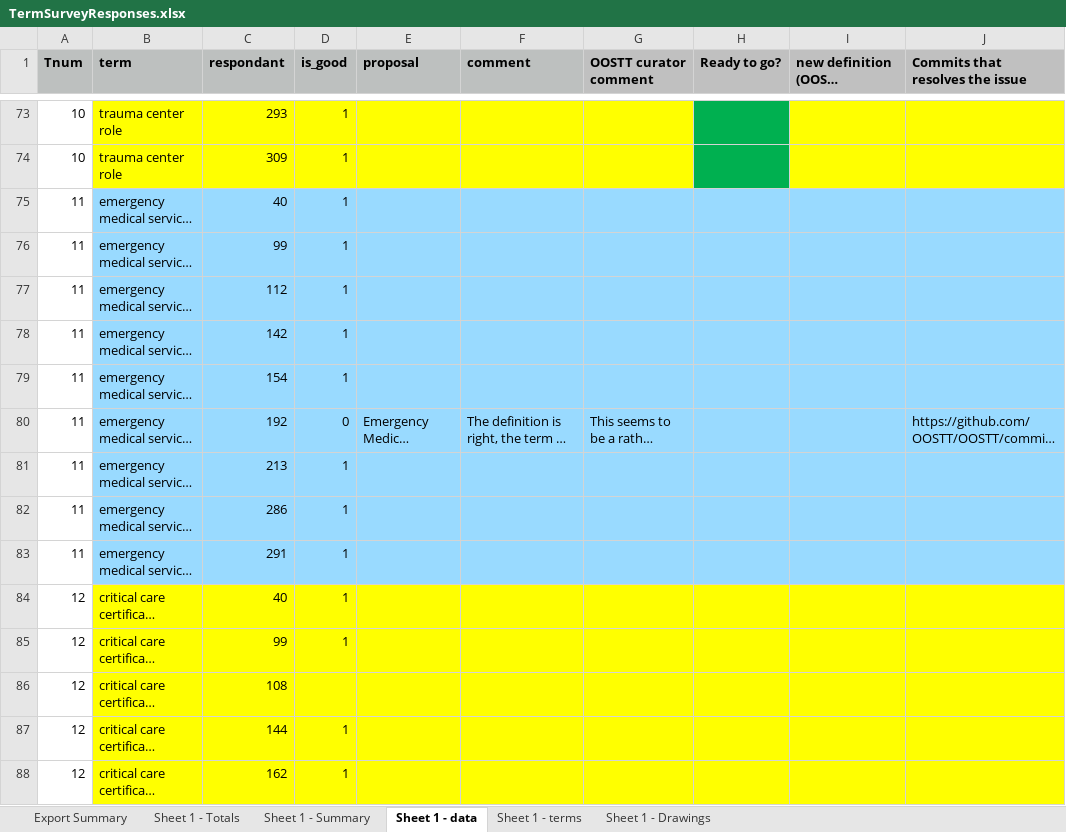
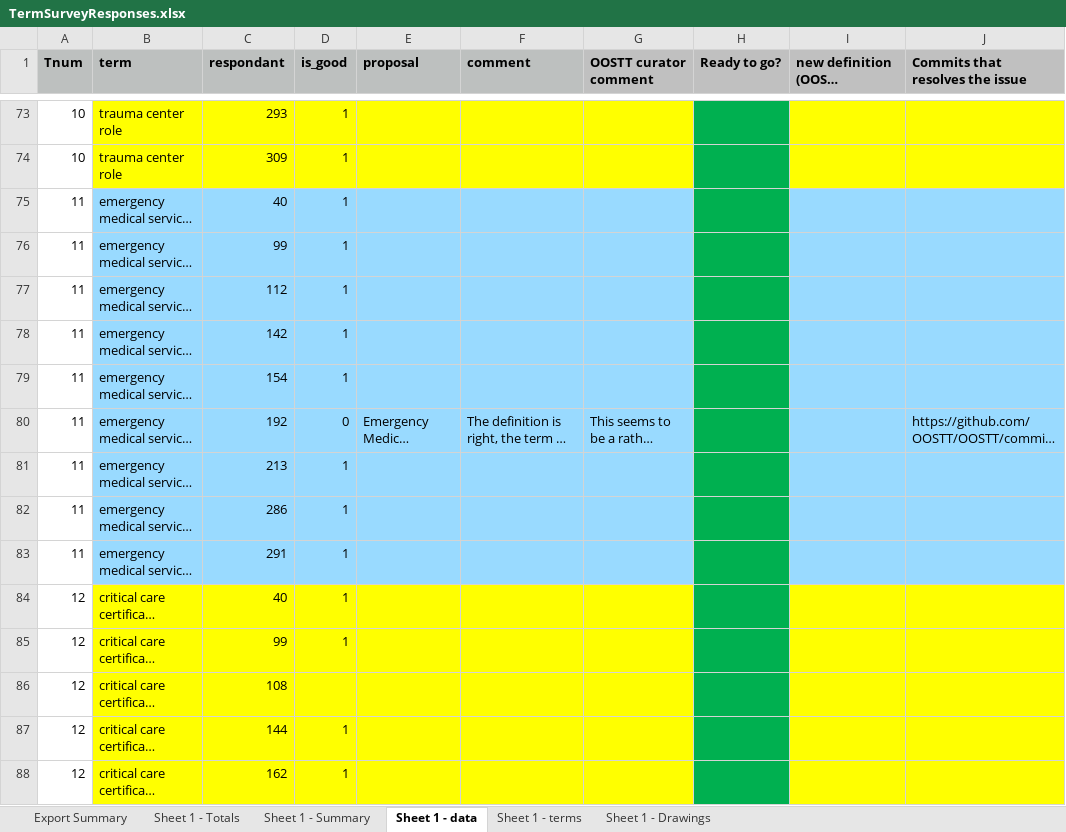
Before and after one commit to OOSTT/OOSTT, an Excel workbook: TermSurveyResponses.xlsx, sheet Sheet 1 - data, drawn as a sheet; only a part is shown, gaps mark what is left out; long unchanged cells end in …; values as stored, in another font and other column widths than the file's, no borders; conditional formats not drawn; the diff covers the shown part only; the diff names each change by its address in the sheet, - before the commit and + after, or states it on an @@ line.

```diff
--- a/TermSurveyResponses.xlsx (sheet Sheet 1 - data)
+++ b/TermSurveyResponses.xlsx (sheet Sheet 1 - data)
-H75:H83 fill: #99DAFF
+H75:H83 fill: #00B050
-H84:H88 fill: #FFFF00
+H84:H88 fill: #00B050
```
Also changed, not shown: 4 edited cells and cell formats elsewhere in this sheet, 1 other file.
